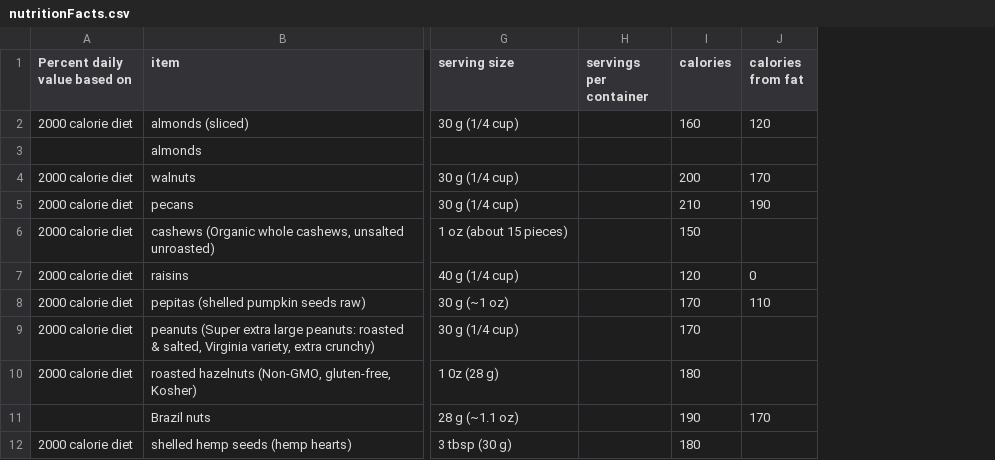
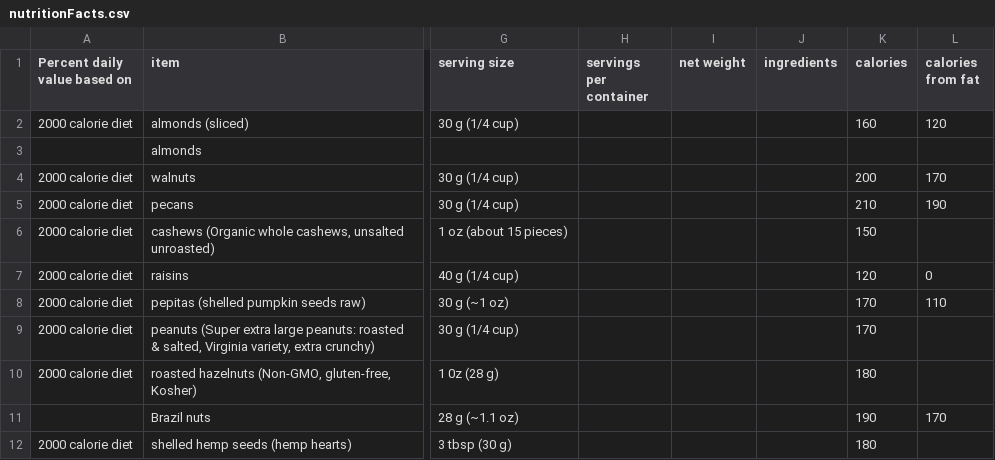
Before and after one commit to Shail-Shouryya/data, a CSV file: nutritionFacts.csv, drawn as a sheet; only a part is shown, gaps mark what is left out; the diff names each change by its address in the sheet, - before the commit and + after, or states it on an @@ line.

Commit message:
adds "net weight" and "ingredients" columns

```diff
--- a/nutritionFacts.csv
+++ b/nutritionFacts.csv
+column I (net weight), empty
+column J (ingredients), empty
```
